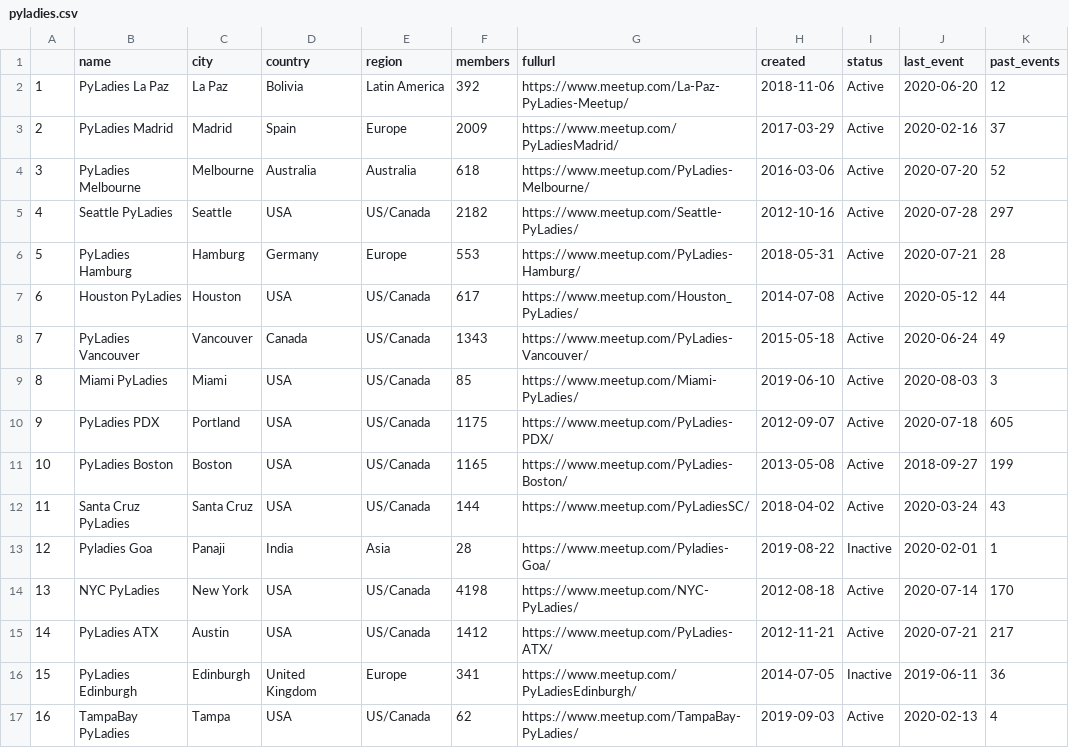
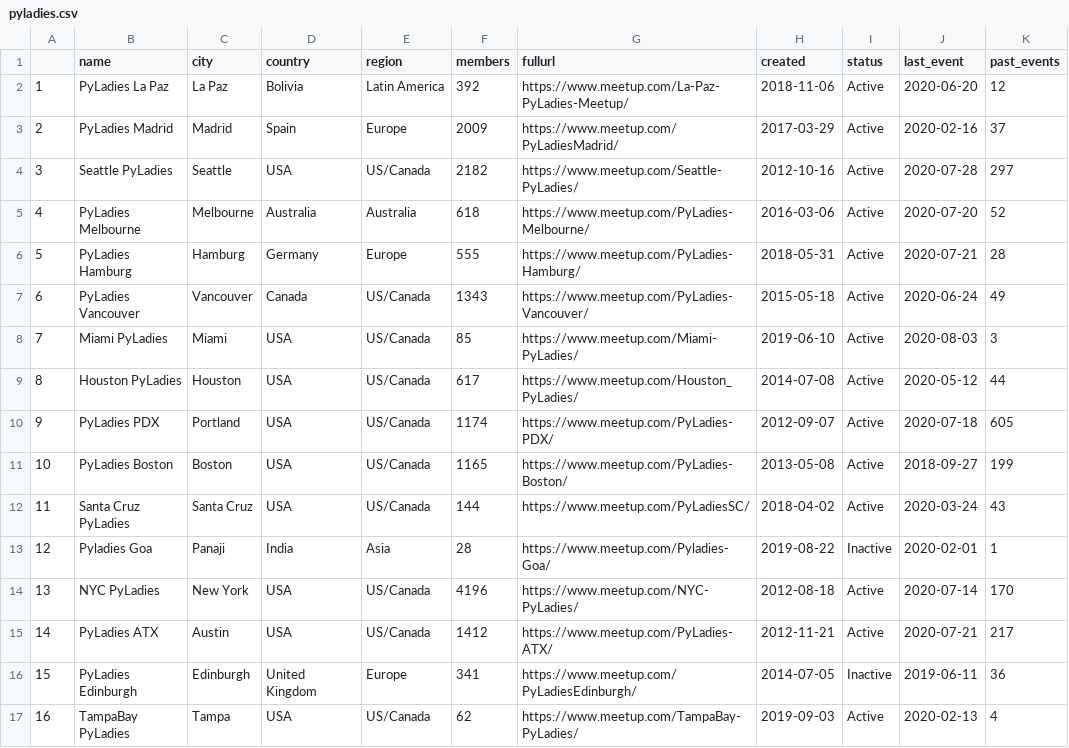
Before and after one commit to py-community/pyladies, a CSV file: docs/data/pyladies.csv, drawn as a sheet; only a part is shown; addresses are those after the commit; the diff covers the shown part only; the diff names each change by its address in the sheet, - before the commit and + after, or states it on an @@ line.

```diff
--- a/docs/data/pyladies.csv
+++ b/docs/data/pyladies.csv
@@ row 5 moved to row 4: 3 @@
@@ column A renumbered from row 5 down @@
-F6 (members): 553
+F6 (members): 555
@@ row 7 moved to row 9: 8 @@
-F10 (members): 1175
+F10 (members): 1174
-F14 (members): 4198
+F14 (members): 4196
```
Also changed, not shown: 1 added row, 2 removed rows, 9 moved rows and 13 edited cells elsewhere in this file, docs/data/pyladies_hosts.csv, 3 other files.
